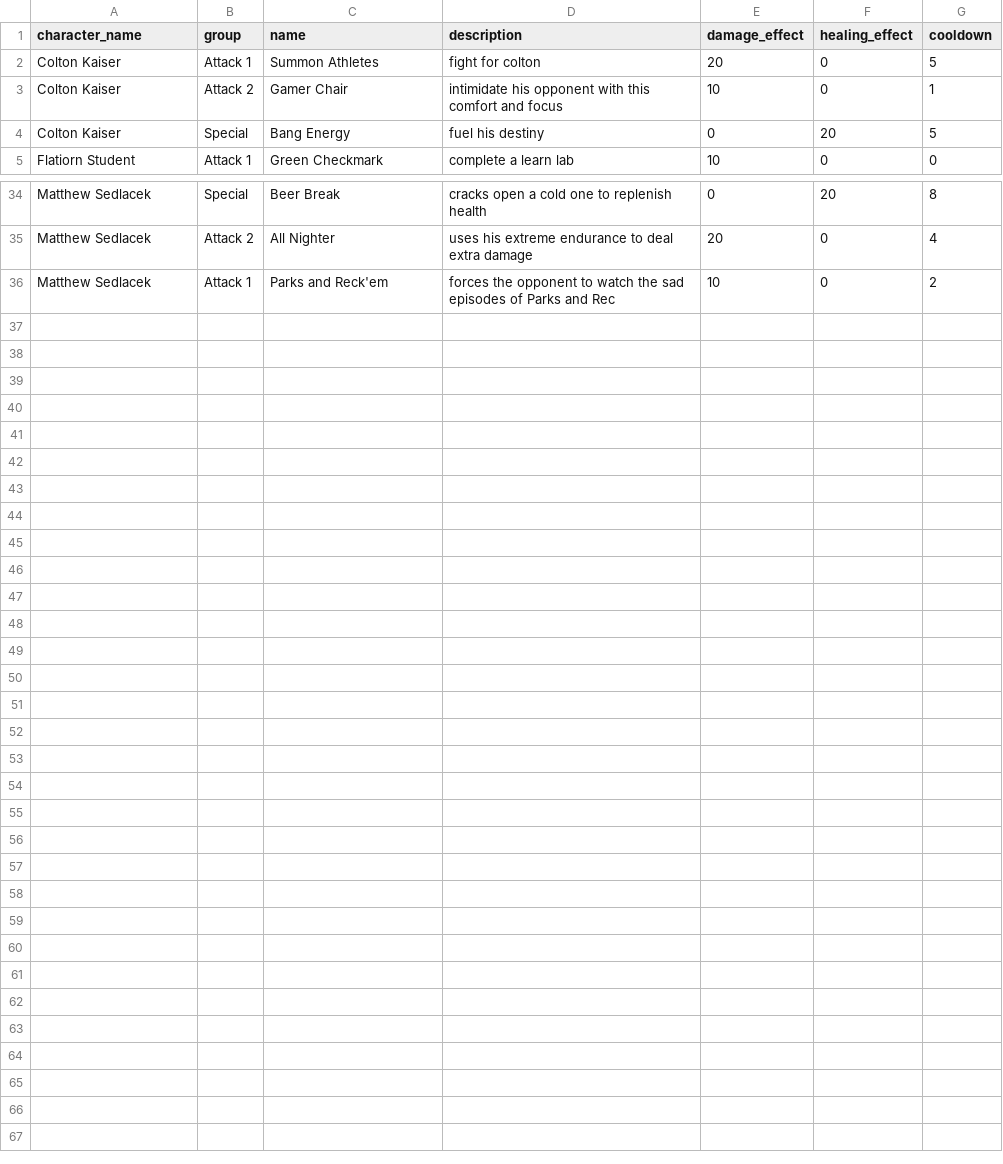
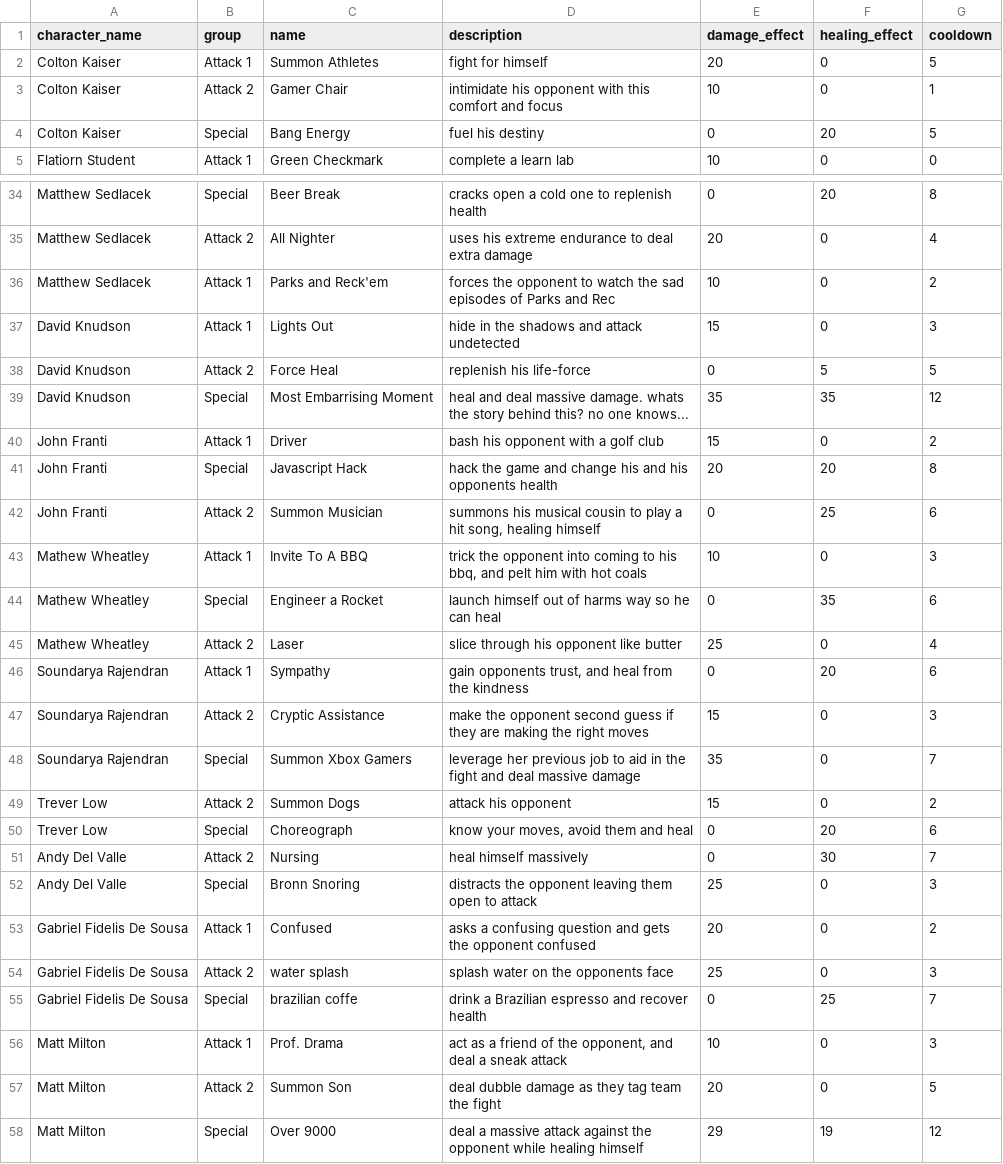
Before and after one commit to mathewpwheatley/module-4-project-fantasy-rpg-backend, a CSV file: lib/seeds/Seed_Data_Abilities.csv, drawn as a sheet; only a part is shown, gaps mark what is left out; the diff covers the shown part only.

Commit message:
Update character ability seeds

```diff
--- a/lib/seeds/Seed_Data_Abilities.csv
+++ b/lib/seeds/Seed_Data_Abilities.csv
@@ -1,3 +1,3 @@
 character_name,group,name,description,damage_effect,healing_effect,cooldown
-Colton Kaiser,Attack 1,Summon Athletes,fight for colton,20,0,5
+Colton Kaiser,Attack 1,Summon Athletes,fight for himself,20,0,5
 Colton Kaiser,Attack 2,Gamer Chair,intimidate his opponent with this comfort and focus,10,0,1
@@ -36 +36,23 @@ Matthew Sedlacek,Attack 2,All Nighter,uses his extreme endurance to deal extra d
 Matthew Sedlacek,Attack 1,Parks and Reck'em,forces the opponent to watch the sad episodes of Parks and Rec,10,0,2
+David Knudson,Attack 1,Lights Out,hide in the shadows and attack undetected,15,0,3
+David Knudson,Attack 2,Force Heal,replenish his life-force,0,5,5
+David Knudson,Special,Most Embarrising Moment,heal and deal massive damage. whats the story behind this? no one knows...,35,35,12
+John Franti,Attack 1,Driver,bash his opponent with a golf club,15,0,2
+John Franti,Special,Javascript Hack,hack the game and change his and his opponents health,20,20,8
+John Franti,Attack 2,Summon Musician,"summons his musical cousin to play a hit song, healing himself",0,25,6
+Mathew Wheatley,Attack 1,Invite To A BBQ,"trick the opponent into coming to his bbq, and pelt him with hot coals",10,0,3
+Mathew Wheatley,Special,Engineer a Rocket,launch himself out of harms way so he can heal,0,35,6
+Mathew Wheatley,Attack 2,Laser,slice through his opponent like butter,25,0,4
+Soundarya Rajendran,Attack 1,Sympathy,"gain opponents trust, and heal from the kindness",0,20,6
+Soundarya Rajendran,Attack 2,Cryptic Assistance,make the opponent second guess if they are making the right moves,15,0,3
+Soundarya Rajendran,Special,Summon Xbox Gamers,leverage her previous job to aid in the fight and deal massive damage,35,0,7
+Trever Low,Attack 2,Summon Dogs,attack his opponent,15,0,2
+Trever Low,Special,Choreograph,"know your moves, avoid them and heal",0,20,6
+Andy Del Valle,Attack 2,Nursing,heal himself massively,0,30,7
+Andy Del Valle,Special,Bronn Snoring,distracts the opponent leaving them open to attack,25,0,3
+Gabriel Fidelis De Sousa,Attack 1,Confused ,asks a confusing question and gets the opponent confused,20,0,2
+Gabriel Fidelis De Sousa,Attack 2,water splash,splash water on the opponents face,25,0,3
+Gabriel Fidelis De Sousa,Special,brazilian coffe,drink a Brazilian espresso and recover health,0,25,7
+Matt Milton,Attack 1,Prof. Drama,"act as a friend of the opponent, and deal a sneak attack",10,0,3
+Matt Milton,Attack 2,Summon Son,deal dubble damage as they tag team the fight,20,0,5
+Matt Milton,Special,Over 9000,deal a massive attack against the opponent while healing himself,29,19,12
```
Also changed, not shown: 1 edited cell elsewhere in this file.
